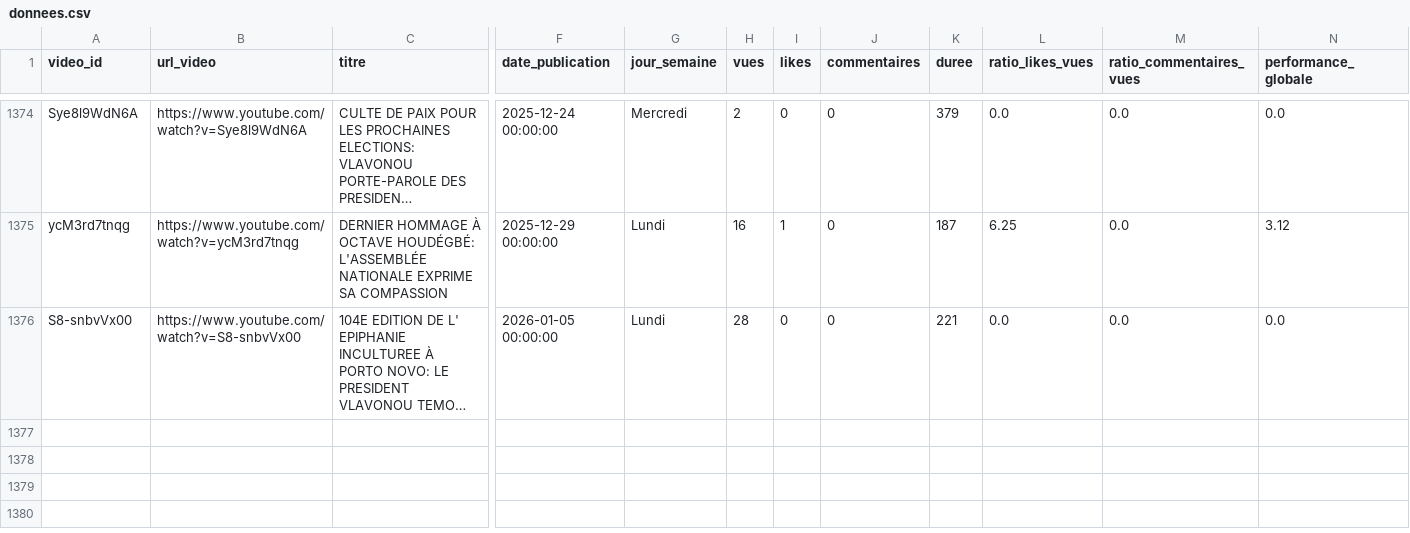
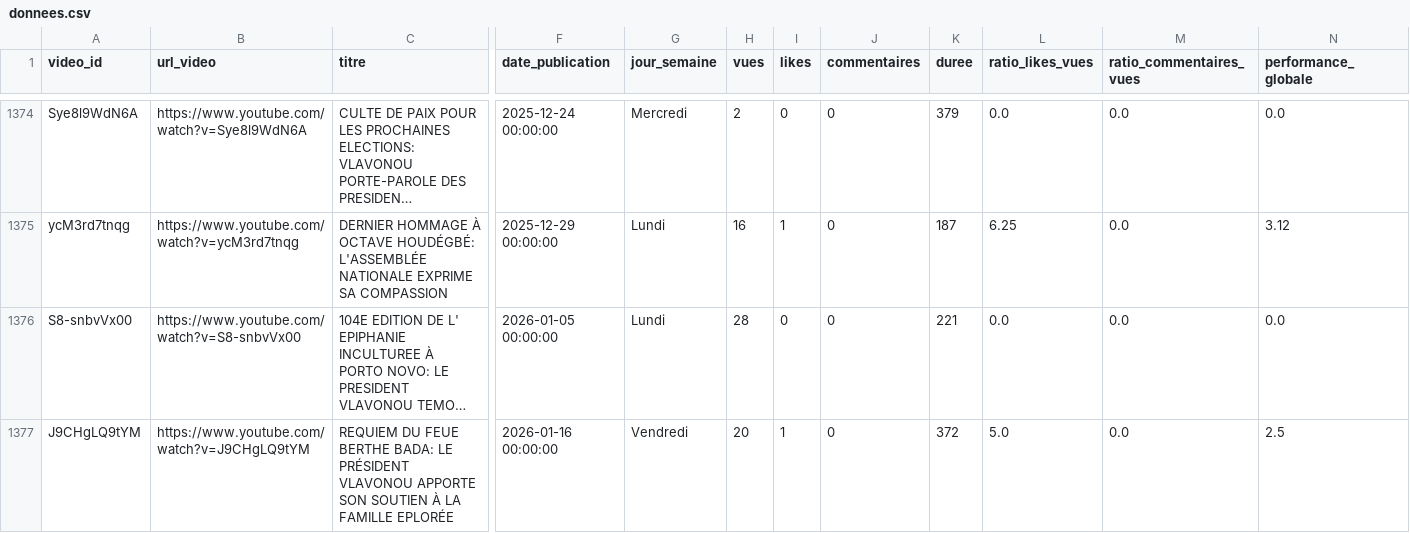
Before and after one commit to duv40/AN-Project, a CSV file: donnees.csv, drawn as a sheet; only a part is shown, gaps mark what is left out; long unchanged cells end in …; rows hold the shown columns only; the diff names each change by its address in the sheet, - before the commit and + after, or states it on an @@ line.

```diff
--- a/donnees.csv
+++ b/donnees.csv
+row 1377: J9CHgLQ9tYM | https://www.youtube.com/watch?v=J9CHgLQ9tYM | REQUIEM DU FEUE BERTHE BADA: LE PRÉSIDENT VLAVONOU APPORTE SON SOUTIEN À LA FAMILLE EPLORÉE | 2026-01-16 00:00:00 | Vendredi | 20 | 1 | 0 | 372 | 5.0 | 0.0 | 2.5
```
